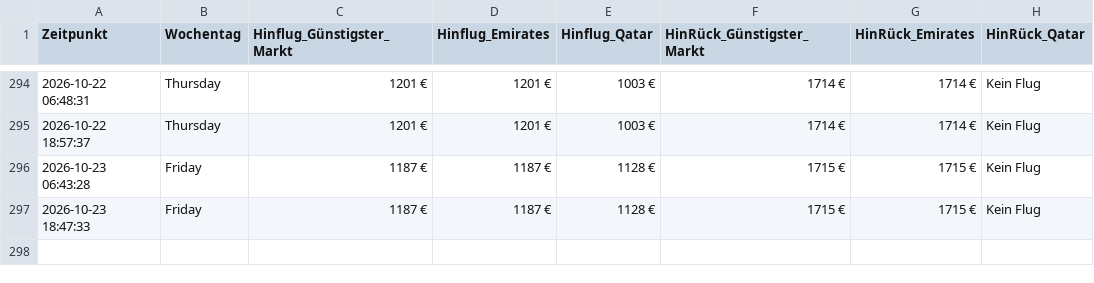
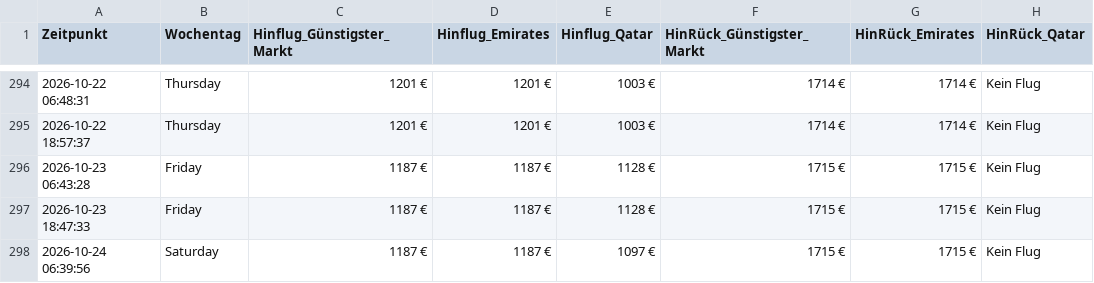
Before and after one commit to moritzschlicksbier-sys/sydney-flight-tracker, a CSV file: flugpreise_sydney.csv, drawn as a sheet; only a part is shown, gaps mark what is left out.

```diff
--- a/flugpreise_sydney.csv
+++ b/flugpreise_sydney.csv
@@ -297 +297,2 @@ Zeitpunkt,Wochentag,Hinflug_Günstigster_Markt,Hinflug_Emirates,Hinflug_Qatar,Hi
 2026-10-23 18:47:33,Friday,1187 €,1187 €,1128 €,1715 €,1715 €,Kein Flug
+2026-10-24 06:39:56,Saturday,1187 €,1187 €,1097 €,1715 €,1715 €,Kein Flug
```
